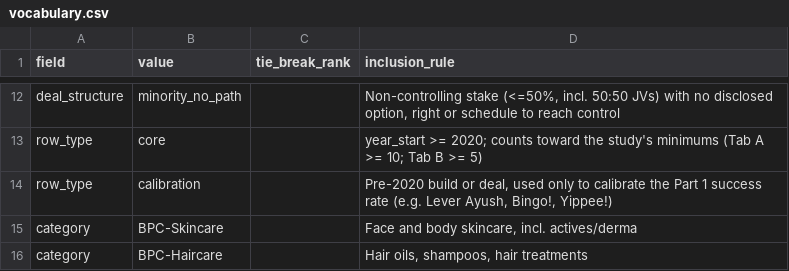
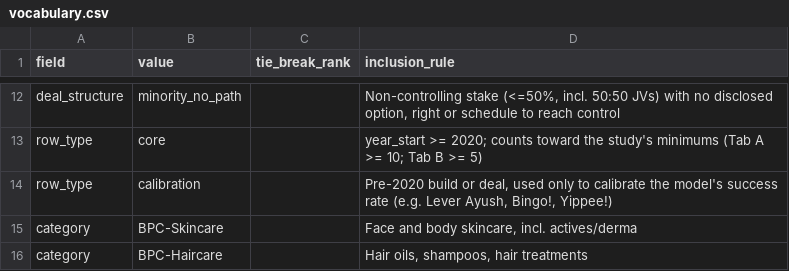
Before and after one commit to PPaul14/brand-build-vs-buy-research-pipeline, a CSV file: data/vocabulary.csv, drawn as a sheet; only a part is shown, gaps mark what is left out.

```diff
--- a/data/vocabulary.csv
+++ b/data/vocabulary.csv
@@ -13,3 +13,3 @@ deal_structure,minority_no_path,,"Non-controlling stake (<=50%, incl. 50:50 JVs)
 row_type,core,,year_start >= 2020; counts toward the study's minimums (Tab A >= 10; Tab B >= 5)
-row_type,calibration,,"Pre-2020 build or deal, used only to calibrate the Part 1 success rate (e.g. Lever Ayush, Bingo!, Yippee!)"
+row_type,calibration,,"Pre-2020 build or deal, used only to calibrate the model's success rate (e.g. Lever Ayush, Bingo!, Yippee!)"
 category,BPC-Skincare,,"Face and body skincare, incl. actives/derma"
```
Also changed, not shown: data/claims_verification_log.csv, data/source_log.csv, 20 other files.
